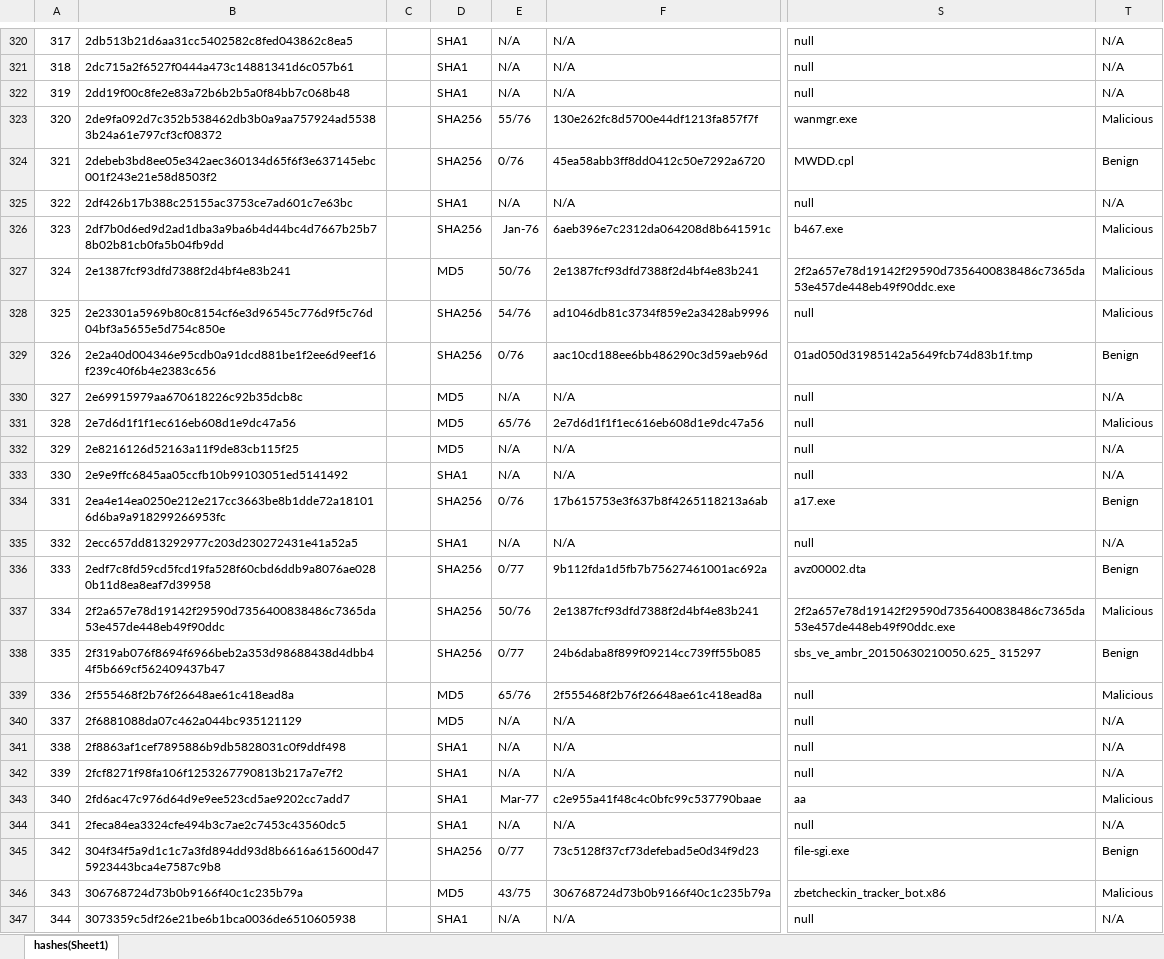
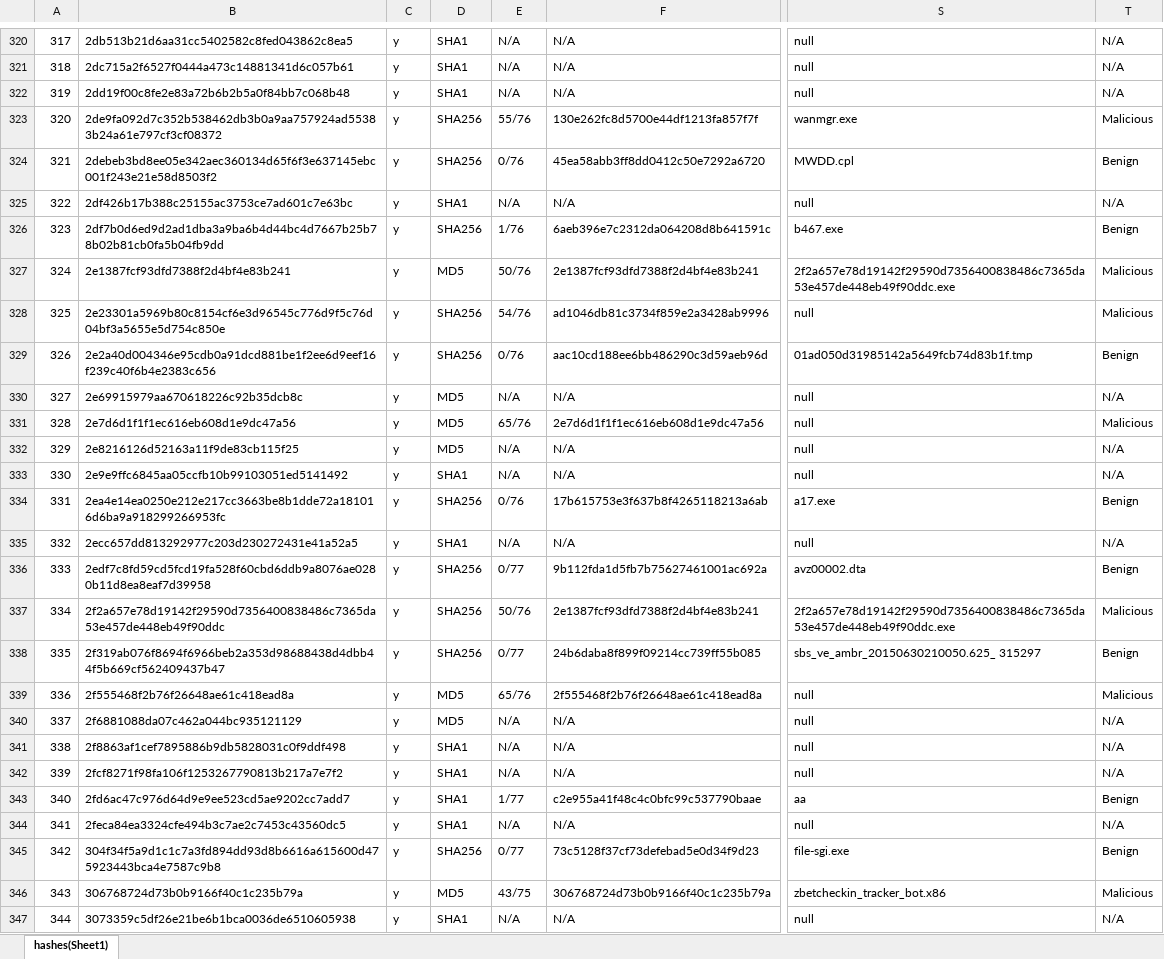
Before and after one commit to CarlKo-DLSU/NSSECU3_Hashing, an Excel workbook: hash_list_dissected.xlsx, sheet hashes(Sheet1), drawn as a sheet; only a part is shown, gaps mark what is left out; values as stored, in another font and other column widths than the file's, no borders; conditional formats not drawn; the diff covers the shown part only; the diff names each change by its address in the sheet, - before the commit and + after, or states it on an @@ line.

```diff
--- a/hash_list_dissected.xlsx (sheet hashes(Sheet1))
+++ b/hash_list_dissected.xlsx (sheet hashes(Sheet1))
-C320:C347: (empty)
+C320:C347: y
-E326: Jan-76
+E326: 1/76
-T326: Malicious
+T326: Benign
-E343: Mar-77
+E343: 1/77
-T343: Malicious
+T343: Benign
```
Also changed, not shown: 1106 edited cells elsewhere in this sheet.
